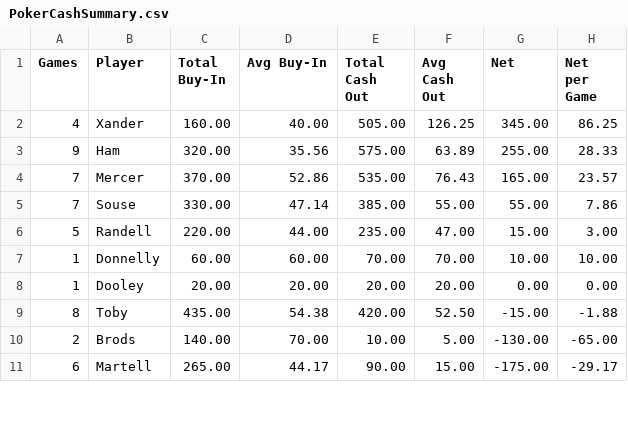
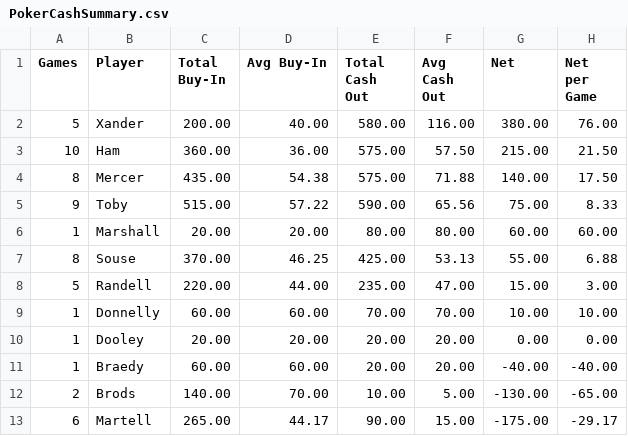
Before and after one commit to zcoffey7/poker-dashboard, a CSV file: stats/PokerCashSummary.csv, drawn as a sheet; only a part is shown; the diff covers the shown part only.

```diff
--- a/stats/PokerCashSummary.csv
+++ b/stats/PokerCashSummary.csv
@@ -1,6 +1,8 @@
 Games,Player,Total Buy-In,Avg Buy-In,Total Cash Out,Avg Cash Out,Net,Net per Game
-4,Xander,160.00,40.00,505.00,126.25,345.00,86.25
-9,Ham,320.00,35.56,575.00,63.89,255.00,28.33
-7,Mercer,370.00,52.86,535.00,76.43,165.00,23.57
-7,Souse,330.00,47.14,385.00,55.00,55.00,7.86
+5,Xander,200.00,40.00,580.00,116.00,380.00,76.00
+10,Ham,360.00,36.00,575.00,57.50,215.00,21.50
+8,Mercer,435.00,54.38,575.00,71.88,140.00,17.50
+9,Toby,515.00,57.22,590.00,65.56,75.00,8.33
+1,Marshall,20.00,20.00,80.00,80.00,60.00,60.00
+8,Souse,370.00,46.25,425.00,53.13,55.00,6.88
 5,Randell,220.00,44.00,235.00,47.00,15.00,3.00
@@ -8,3 +10,3 @@ Games,Player,Total Buy-In,Avg Buy-In,Total Cash Out,Avg Cash Out,Net,Net per Gam
 1,Dooley,20.00,20.00,20.00,20.00,0.00,0.00
-8,Toby,435.00,54.38,420.00,52.50,-15.00,-1.88
+1,Braedy,60.00,60.00,20.00,20.00,-40.00,-40.00
 2,Brods,140.00,70.00,10.00,5.00,-130.00,-65.00
```
Also changed, not shown: 16 edited cells elsewhere in this file, stats/PokerSummary.csv, 1 other file.
